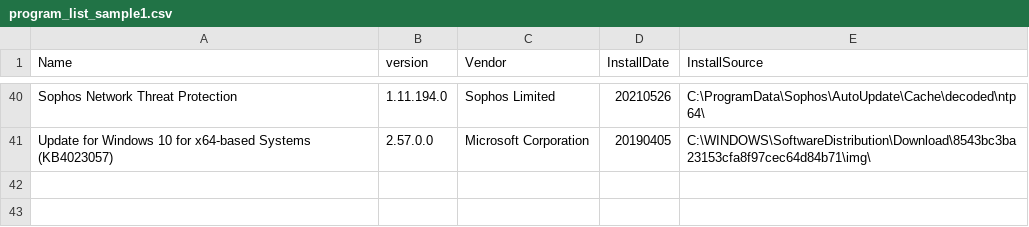
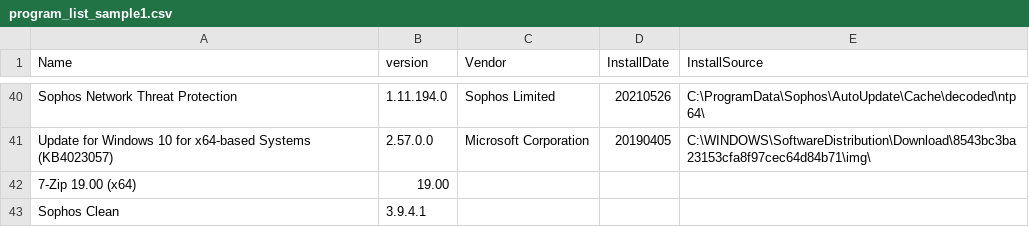
Before and after one commit to soniravi06/Query_Library, a CSV file: program_list_sample1.csv, drawn as a sheet; only a part is shown, gaps mark what is left out.

Commit message:
Update program_list_sample1.csv

```diff
--- a/program_list_sample1.csv
+++ b/program_list_sample1.csv
@@ -41 +41,3 @@
 "Update for Windows 10 for x64-based Systems (KB4023057)","2.57.0.0","Microsoft Corporation","20190405","C:\WINDOWS\SoftwareDistribution\Download\8543bc3ba23153cfa8f97cec64d84b71\img\"
+"7-Zip 19.00 (x64)","19.00"
+"Sophos Clean","3.9.4.1"
```
